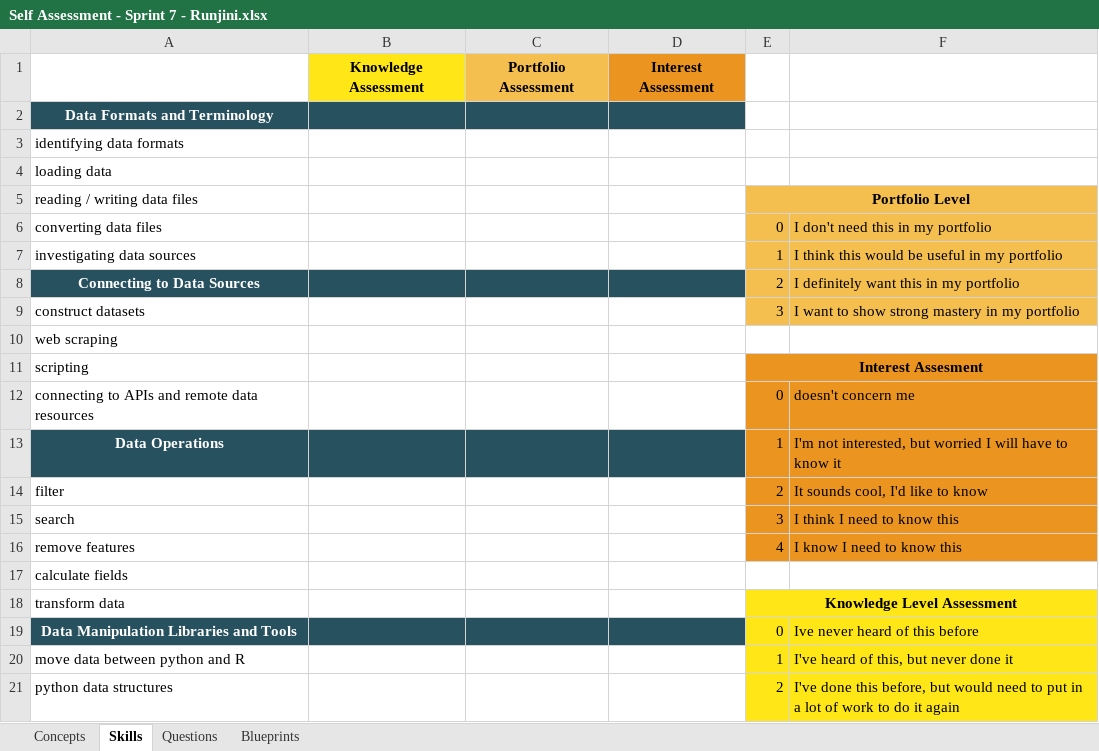
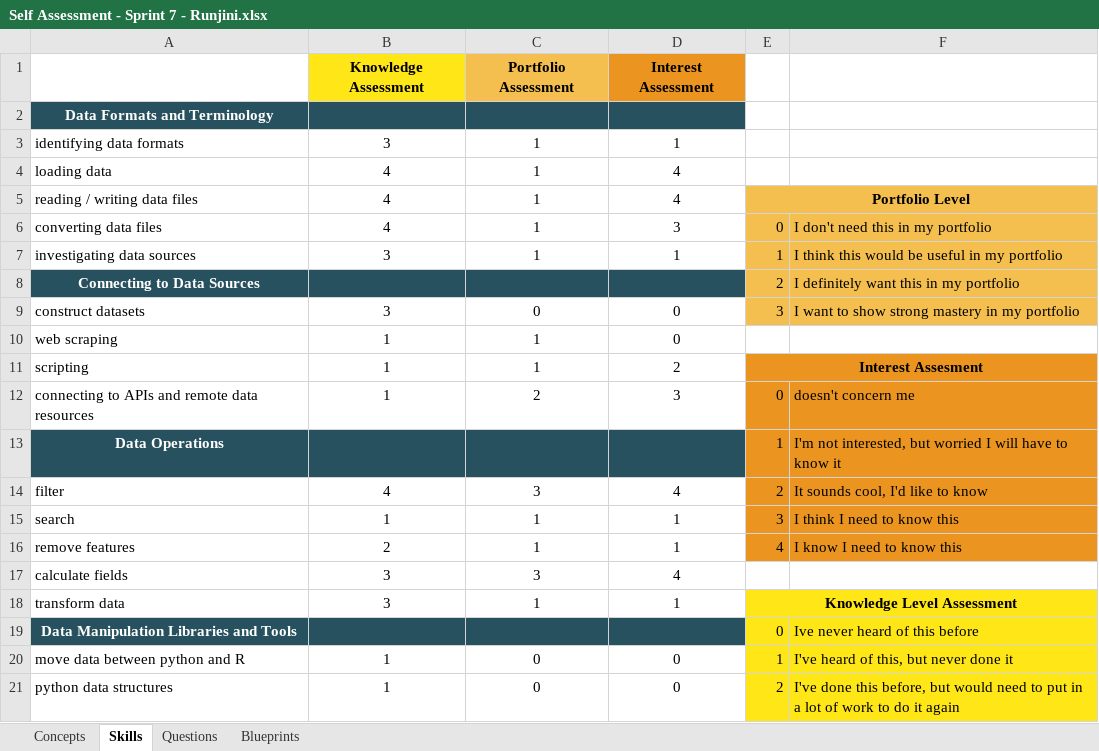
Before and after one commit to runjini/Runjini_Sprint_7, an Excel workbook: Self Assessment - Sprint 7 - Runjini.xlsx, sheet Skills, drawn as a sheet; only a part is shown; values as stored, in another font and other column widths than the file's, no borders; the diff covers the shown part only; the diff names each change by its address in the sheet, - before the commit and + after, or states it on an @@ line.

```diff
--- a/Self Assessment - Sprint 7 - Runjini.xlsx (sheet Skills)
+++ b/Self Assessment - Sprint 7 - Runjini.xlsx (sheet Skills)
-B3: (empty)
+B3: 3
-C3:C7: (empty)
+C3:C7: 1
-D3: (empty)
+D3: 1
-B4:B6: (empty)
+B4:B6: 4
-D4:D5: (empty)
+D4:D5: 4
-D6: (empty)
+D6: 3
-B7: (empty)
+B7: 3
-D7: (empty)
+D7: 1
-B9: (empty)
+B9: 3
-C9: (empty)
+C9: 0
-D9:D10: (empty)
+D9:D10: 0
-B10:B12: (empty)
+B10:B12: 1
-C10:C11: (empty)
+C10:C11: 1
-D11: (empty)
+D11: 2
-C12: (empty)
+C12: 2
-D12: (empty)
+D12: 3
-B14: (empty)
+B14: 4
-C14: (empty)
+C14: 3
-D14: (empty)
+D14: 4
-B15: (empty)
+B15: 1
-C15:C16: (empty)
+C15:C16: 1
-D15:D16: (empty)
+D15:D16: 1
-B16: (empty)
+B16: 2
-B17:B18: (empty)
+B17:B18: 3
-C17: (empty)
+C17: 3
-D17: (empty)
+D17: 4
-C18: (empty)
+C18: 1
-D18: (empty)
+D18: 1
-B20:B21: (empty)
+B20:B21: 1
-C20:C21: (empty)
+C20:C21: 0
-D20:D21: (empty)
+D20:D21: 0
```
Also changed, not shown: 90 edited cells, cell formats and merged cells elsewhere in this sheet, sheet Concepts, sheet Questions.
